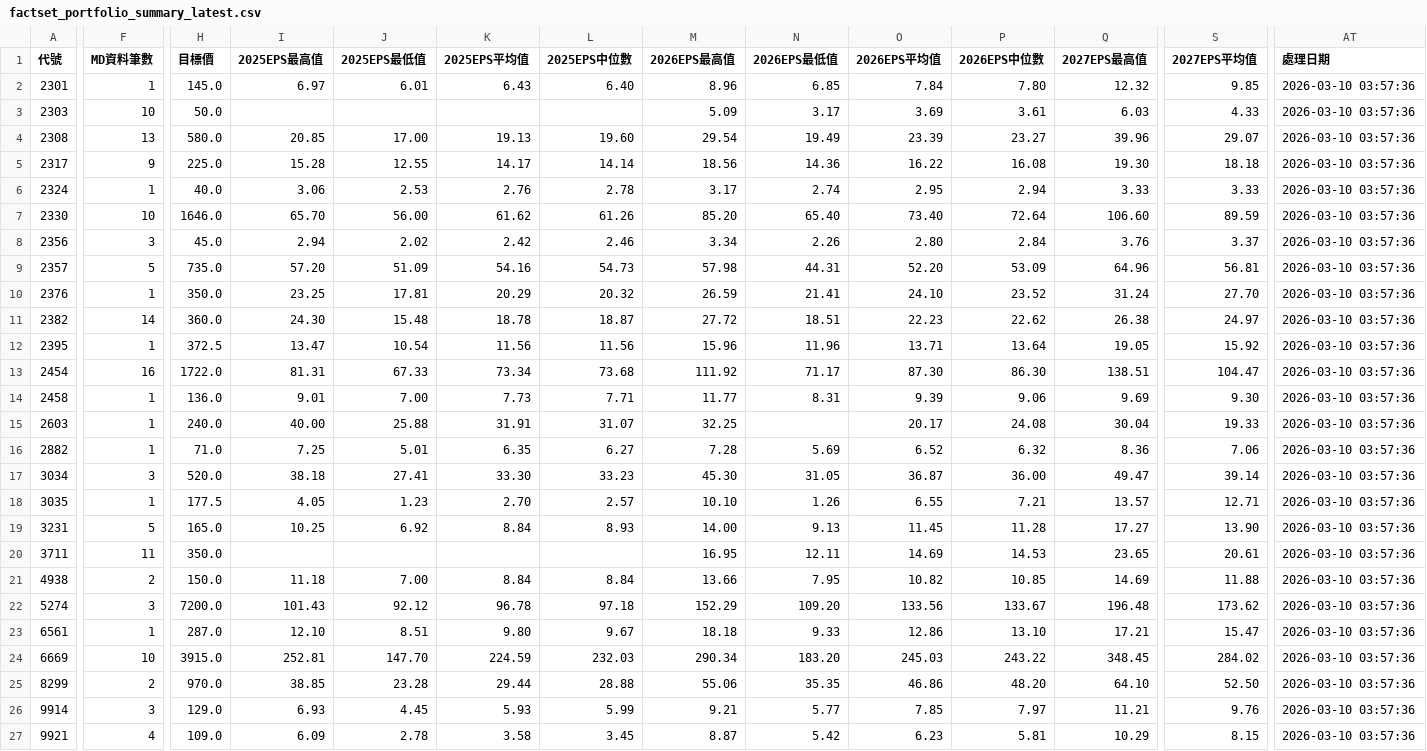
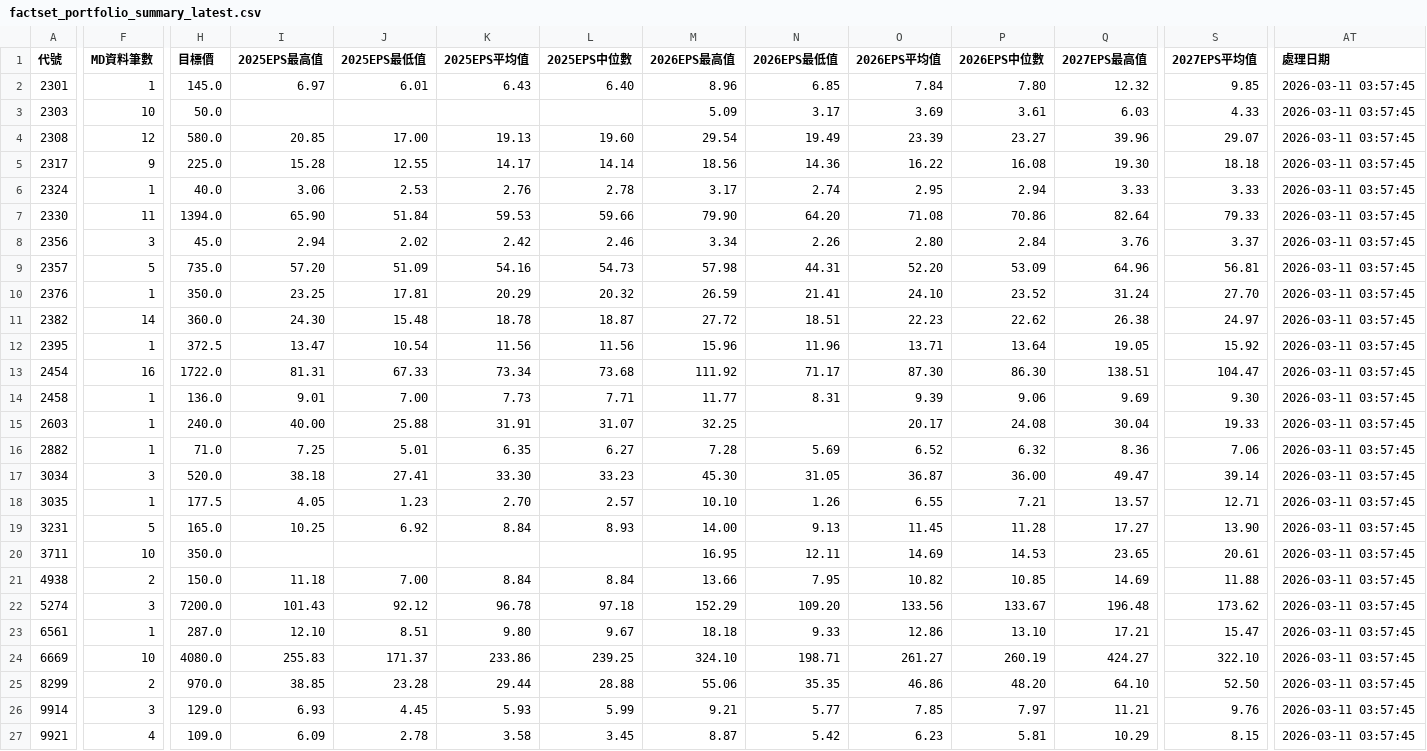
Before and after one commit to wenchiehlee/GoogleSearch.Factset, a CSV file: data/reports/factset_portfolio_summary_latest.csv, drawn as a sheet; only a part is shown, gaps mark what is left out; the diff covers the shown part only; the diff names each change by its address in the sheet, - before the commit and + after, or states it on an @@ line.

```diff
--- a/data/reports/factset_portfolio_summary_latest.csv
+++ b/data/reports/factset_portfolio_summary_latest.csv
-AT2:AT27 (處理日期): 2026-03-10 03:57:36
+AT2:AT27 (處理日期): 2026-03-11 03:57:45
-F4 (MD資料筆數): 13
+F4 (MD資料筆數): 12
-F7 (MD資料筆數): 10
+F7 (MD資料筆數): 11
-H7 (目標價): 1646.0
+H7 (目標價): 1394.0
-I7 (2025EPS最高值): 65.70
+I7 (2025EPS最高值): 65.90
-J7 (2025EPS最低值): 56.00
+J7 (2025EPS最低值): 51.84
-K7 (2025EPS平均值): 61.62
+K7 (2025EPS平均值): 59.53
-L7 (2025EPS中位數): 61.26
+L7 (2025EPS中位數): 59.66
-M7 (2026EPS最高值): 85.20
+M7 (2026EPS最高值): 79.90
-N7 (2026EPS最低值): 65.40
+N7 (2026EPS最低值): 64.20
-O7 (2026EPS平均值): 73.40
+O7 (2026EPS平均值): 71.08
-P7 (2026EPS中位數): 72.64
+P7 (2026EPS中位數): 70.86
-Q7 (2027EPS最高值): 106.60
+Q7 (2027EPS最高值): 82.64
-S7 (2027EPS平均值): 89.59
+S7 (2027EPS平均值): 79.33
-F20 (MD資料筆數): 11
+F20 (MD資料筆數): 10
-H24 (目標價): 3915.0
+H24 (目標價): 4080.0
-I24 (2025EPS最高值): 252.81
+I24 (2025EPS最高值): 255.83
-J24 (2025EPS最低值): 147.70
+J24 (2025EPS最低值): 171.37
-K24 (2025EPS平均值): 224.59
+K24 (2025EPS平均值): 233.86
-L24 (2025EPS中位數): 232.03
+L24 (2025EPS中位數): 239.25
-M24 (2026EPS最高值): 290.34
+M24 (2026EPS最高值): 324.10
-N24 (2026EPS最低值): 183.20
+N24 (2026EPS最低值): 198.71
-O24 (2026EPS平均值): 245.03
+O24 (2026EPS平均值): 261.27
-P24 (2026EPS中位數): 243.22
+P24 (2026EPS中位數): 260.19
-Q24 (2027EPS最高值): 348.45
+Q24 (2027EPS最高值): 424.27
-S24 (2027EPS平均值): 284.02
+S24 (2027EPS平均值): 322.10
```
Also changed, not shown: 41 edited cells elsewhere in this file, data/reports/factset_detailed_report_latest.csv, data/reports/factset_query_pattern_summary_latest.csv, 3 other files.
